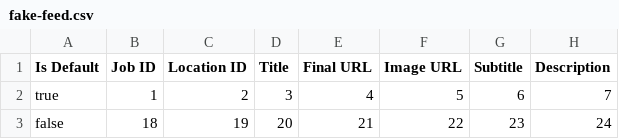
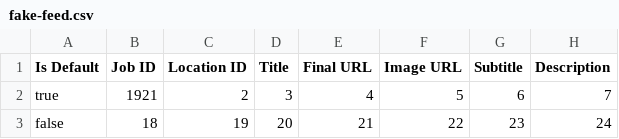
Before and after one commit to joeylemberg/snake45, a CSV file: fake-feed.csv, drawn as a sheet; only a part is shown; the diff names each change by its address in the sheet, - before the commit and + after, or states it on an @@ line.

Commit message:
Update fake-feed.csv

```diff
--- a/fake-feed.csv
+++ b/fake-feed.csv
-B2 (Job ID): 1
+B2 (Job ID): 1921
```
